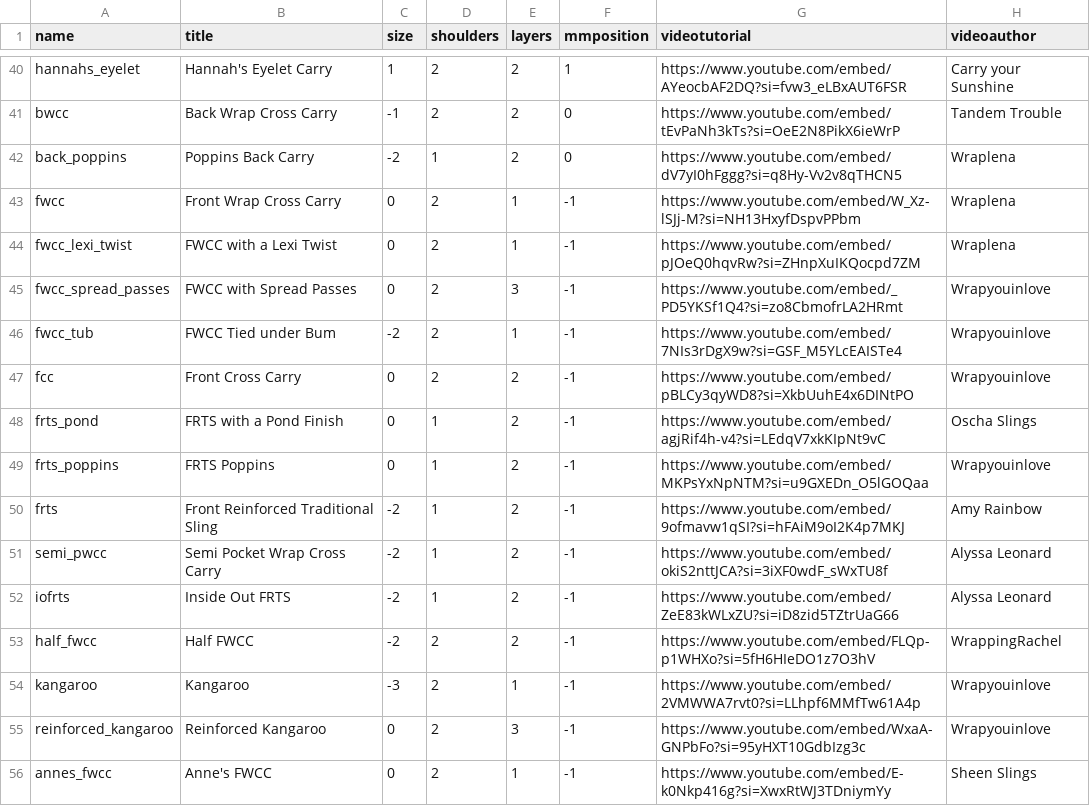
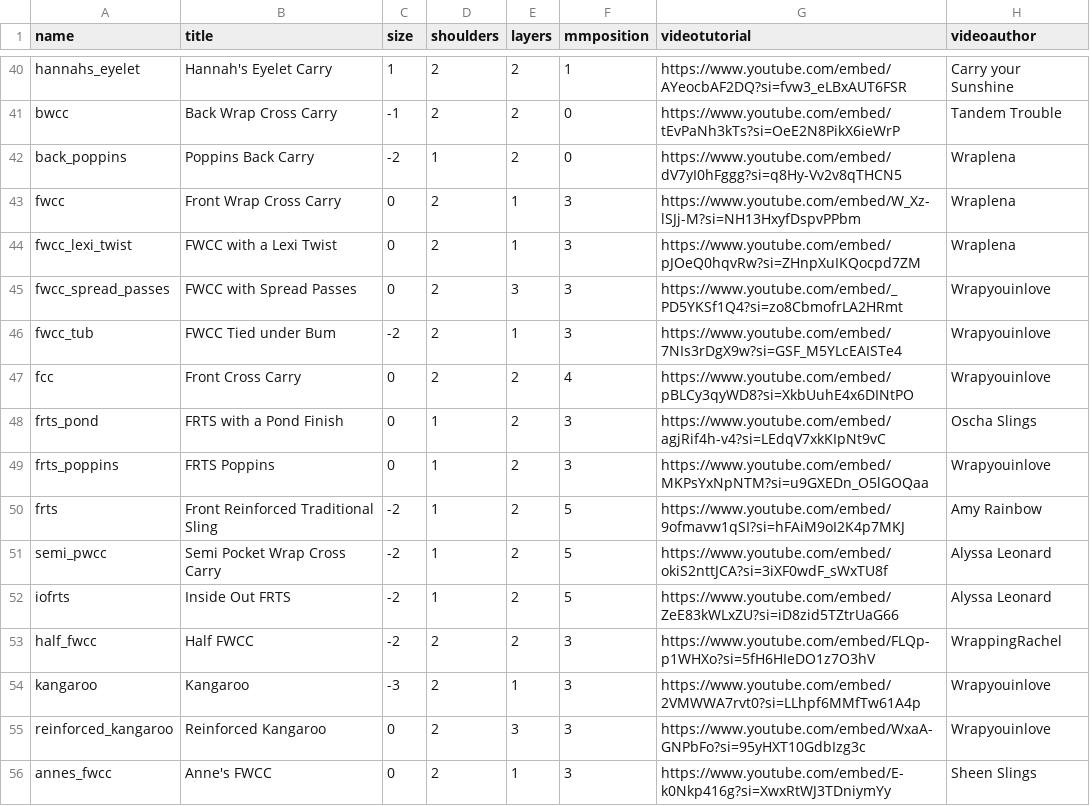
Before and after one commit to paulafernalia/the-wrapping-gallery, a CSV file: wrapping/initial_data.csv, drawn as a sheet; only a part is shown, gaps mark what is left out; the diff covers the shown part only; the diff names each change by its address in the sheet, - before the commit and + after, or states it on an @@ line.

Commit message:
Add mm position in front carries

```diff
--- a/wrapping/initial_data.csv
+++ b/wrapping/initial_data.csv
-F43:F46 (mmposition): -1
+F43:F46 (mmposition): 3
-F47 (mmposition): -1
+F47 (mmposition): 4
-F48:F49 (mmposition): -1
+F48:F49 (mmposition): 3
-F50:F52 (mmposition): -1
+F50:F52 (mmposition): 5
-F53:F56 (mmposition): -1
+F53:F56 (mmposition): 3
```
Also changed, not shown: 12 edited cells elsewhere in this file.
